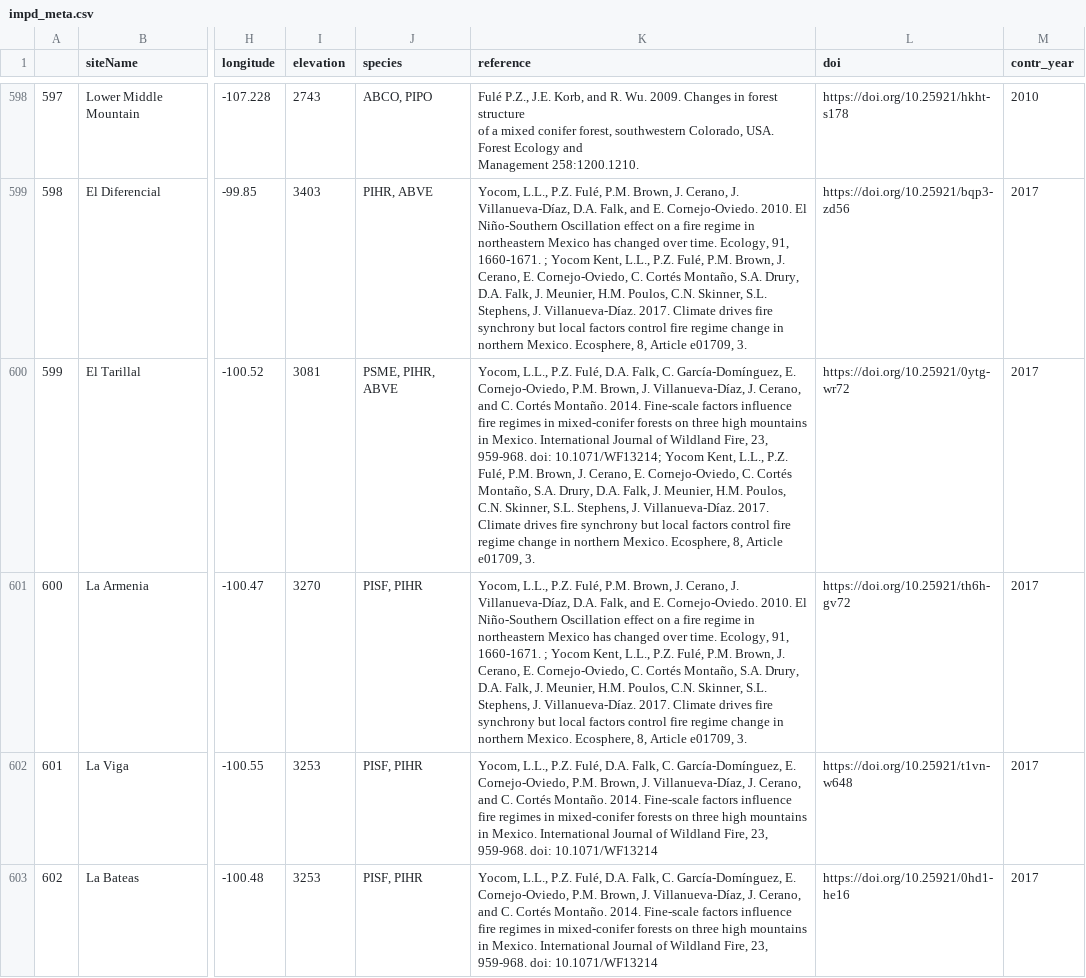
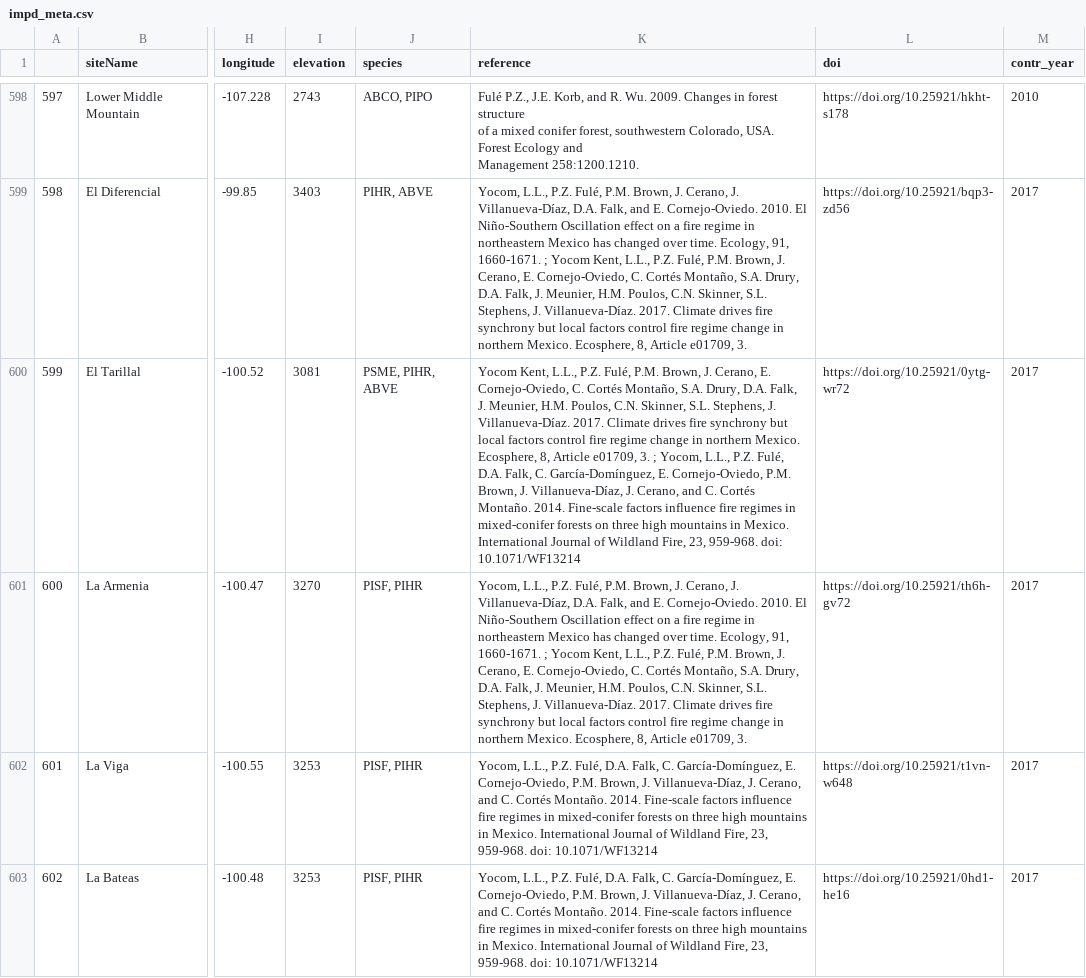
Before and after one commit to chguiterman/scrape-IMPD, a CSV file: data/impd_meta.csv, drawn as a sheet; only a part is shown, gaps mark what is left out; the diff covers the shown part only; the diff names each change by its address in the sheet, - before the commit and + after, or states it on an @@ line.

```diff
--- a/data/impd_meta.csv
+++ b/data/impd_meta.csv
-K600 (reference): Yocom, L.L., P.Z. Fulé, D.A. Falk, C. García-Domínguez, E. Cornejo-Oviedo, P.M. Brown, J. Villanueva-Díaz, J. Cerano, and C. Cortés Montaño. 2014. Fine-scale factors influence fire regimes in mixed-conifer forests on three high mountains in Mexico. International Journal of Wildland Fire, 23, 959-968. doi: 10.1071/WF13214; Yocom Kent, L.L., P.Z. Fulé, P.M. Brown, J. Cerano, E. Cornejo-Oviedo, C. Cortés Montaño, S.A. Drury, D.A. Falk, J. Meunier, H.M. Poulos, C.N. Skinner, S.L. Stephens, J. Villanueva-Díaz. 2017. Climate drives fire synchrony but local factors control fire regime change in northern Mexico. Ecosphere, 8, Article e01709, 3.
+K600 (reference): Yocom Kent, L.L., P.Z. Fulé, P.M. Brown, J. Cerano, E. Cornejo-Oviedo, C. Cortés Montaño, S.A. Drury, D.A. Falk, J. Meunier, H.M. Poulos, C.N. Skinner, S.L. Stephens, J. Villanueva-Díaz. 2017. Climate drives fire synchrony but local factors control fire regime change in northern Mexico. Ecosphere, 8, Article e01709, 3. ; Yocom, L.L., P.Z. Fulé, D.A. Falk, C. García-Domínguez, E. Cornejo-Oviedo, P.M. Brown, J. Villanueva-Díaz, J. Cerano, and C. Cortés Montaño. 2014. Fine-scale factors influence fire regimes in mixed-conifer forests on three high mountains in Mexico. International Journal of Wildland Fire, 23, 959-968. doi: 10.1071/WF13214
```
Also changed, not shown: 29 edited cells elsewhere in this file, 1 other file.
